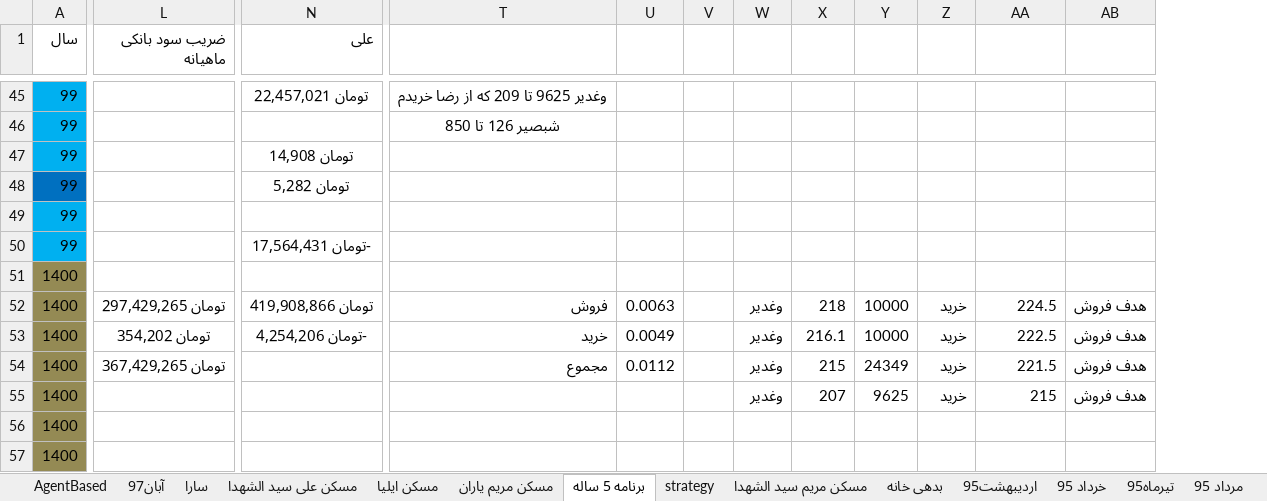
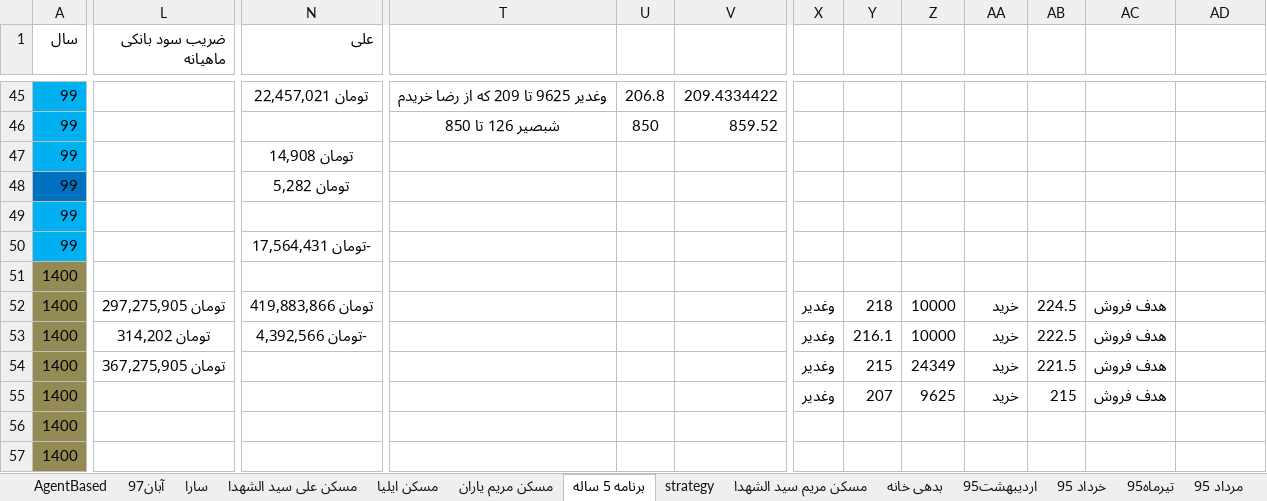
Before and after one commit to ali61n60/AudioDemo, an Excel workbook: AudioDemo/finance/finance.xlsx, sheet برنامه 5 ساله, drawn as a sheet; only a part is shown, gaps mark what is left out; values as stored, in another font and other column widths than the file's, no borders; conditional formats not drawn; removed rows and columns are numbered as before the commit, all else as after; the diff covers the shown part only; the diff names each change by its address in the sheet, - before the commit and + after, or states it on an @@ line.

```diff
--- a/AudioDemo/finance/finance.xlsx (sheet برنامه 5 ساله)
+++ b/AudioDemo/finance/finance.xlsx (sheet برنامه 5 ساله)
-column U, rows 52-54: 0.0063 | 0.0049 | 0.0112
+column U, rows 45-46: 206.8 | 850
+column V, rows 45-46: 209.4334422 | 859.52
-L52 (ضریب سود بانکی ماهیانه): تومان 297,429,265
+L52 (ضریب سود بانکی ماهیانه): تومان 297,275,905
-N52 (علی): تومان 419,908,866
+N52 (علی): تومان 419,883,866
-T52: فروش
+T52: (empty)
-X52:X55: (empty)
+X52:X55: وغدیر
-Y52: وغدیر
+Y52: 218
-Z52: 218
+Z52: 10000
-AA52:AA53: 10000
+AA52:AA53: خرید
-AB52: خرید
+AB52: 224.5
-AC52: 224.5
+AC52: هدف فروش
-AD52:AD55: هدف فروش
+AD52:AD55: (empty)
-L53 (ضریب سود بانکی ماهیانه): تومان 354,202
+L53 (ضریب سود بانکی ماهیانه): تومان 314,202
-N53 (علی): -تومان 4,254,206
+N53 (علی): -تومان 4,392,566
-T53: خرید
+T53: (empty)
-Y53: وغدیر
+Y53: 216.1
-Z53: 216.1
+Z53: 10000
-AB53: خرید
+AB53: 222.5
-AC53: 222.5
+AC53: هدف فروش
-L54 (ضریب سود بانکی ماهیانه): تومان 367,429,265
+L54 (ضریب سود بانکی ماهیانه): تومان 367,275,905
-T54: مجموع
+T54: (empty)
-Y54: وغدیر
+Y54: 215
-Z54: 215
+Z54: 24349
-AA54: 24349
+AA54: خرید
-AB54: خرید
+AB54: 221.5
-AC54: 221.5
+AC54: هدف فروش
-Y55: وغدیر
+Y55: 207
-Z55: 207
+Z55: 9625
-AA55: 9625
+AA55: خرید
-AB55: خرید
+AB55: 215
-AC55: 215
+AC55: هدف فروش
```
Also changed, not shown: 1 added column, 1 removed column, 20 edited cells and cell formats elsewhere in this sheet, sheet سارا, sheet آبان97, formulas that keep their value.
